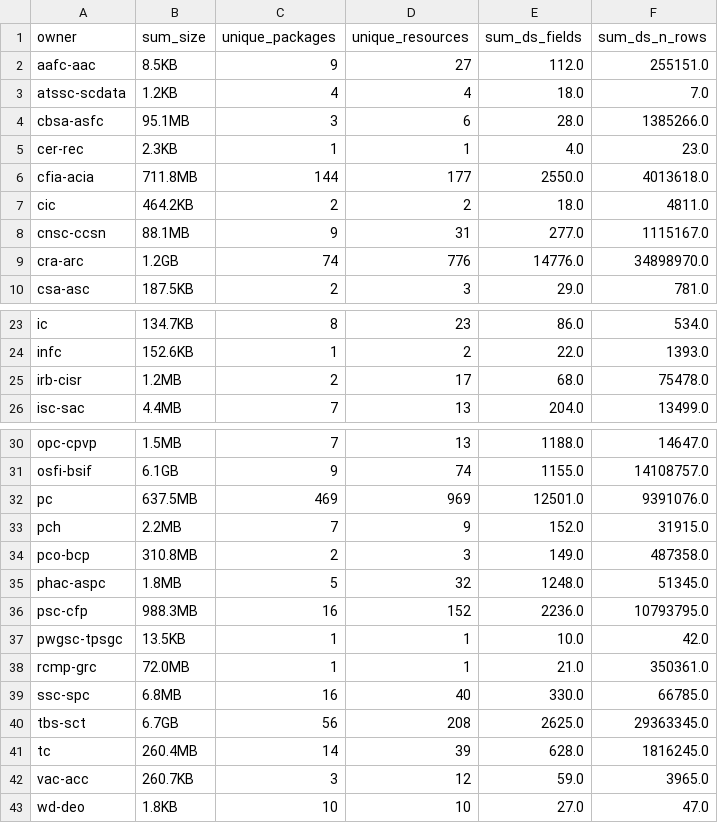
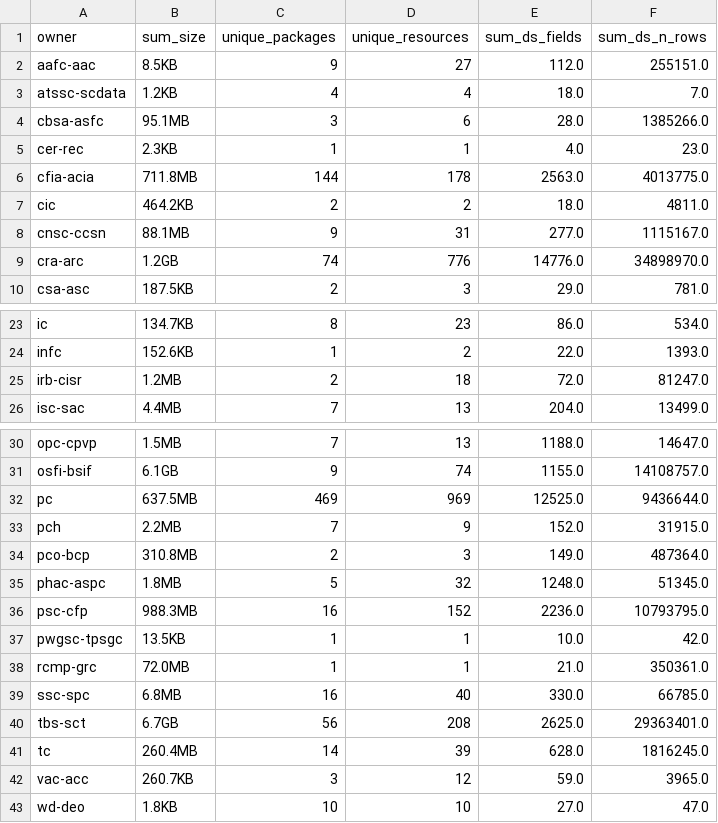
Before and after one commit to open-data/analytics-corporate-reporting, a CSV file: datastore_tracker/org_stats.csv, drawn as a sheet; only a part is shown, gaps mark what is left out.

```diff
--- a/datastore_tracker/org_stats.csv
+++ b/datastore_tracker/org_stats.csv
@@ -5,3 +5,3 @@ cbsa-asfc,95.1MB,3,6,28.0,1385266.0
 cer-rec,2.3KB,1,1,4.0,23.0
-cfia-acia,711.8MB,144,177,2550.0,4013618.0
+cfia-acia,711.8MB,144,178,2563.0,4013775.0
 cic,464.2KB,2,2,18.0,4811.0
@@ -24,3 +24,3 @@ ic,134.7KB,8,23,86.0,534.0
 infc,152.6KB,1,2,22.0,1393.0
-irb-cisr,1.2MB,2,17,68.0,75478.0
+irb-cisr,1.2MB,2,18,72.0,81247.0
 isc-sac,4.4MB,7,13,204.0,13499.0
@@ -31,5 +31,5 @@ opc-cpvp,1.5MB,7,13,1188.0,14647.0
 osfi-bsif,6.1GB,9,74,1155.0,14108757.0
-pc,637.5MB,469,969,12501.0,9391076.0
+pc,637.5MB,469,969,12525.0,9436644.0
 pch,2.2MB,7,9,152.0,31915.0
-pco-bcp,310.8MB,2,3,149.0,487358.0
+pco-bcp,310.8MB,2,3,149.0,487364.0
 phac-aspc,1.8MB,5,32,1248.0,51345.0
@@ -39,3 +39,3 @@ rcmp-grc,72.0MB,1,1,21.0,350361.0
 ssc-spc,6.8MB,16,40,330.0,66785.0
-tbs-sct,6.7GB,56,208,2625.0,29363345.0
+tbs-sct,6.7GB,56,208,2625.0,29363401.0
 tc,260.4MB,14,39,628.0,1816245.0
```
Also changed, not shown: datastore_tracker/DS_num_tracker.csv, datastore_tracker/ds-dictionary-use.csv, 7 other files.
